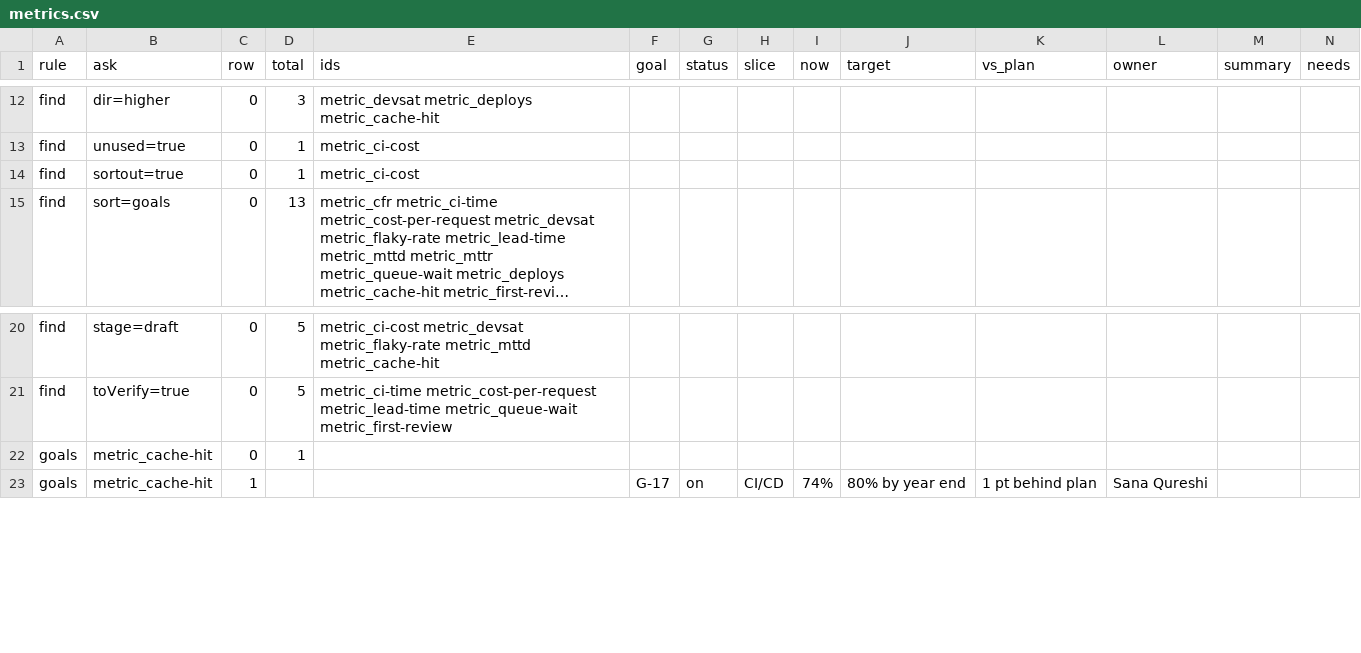
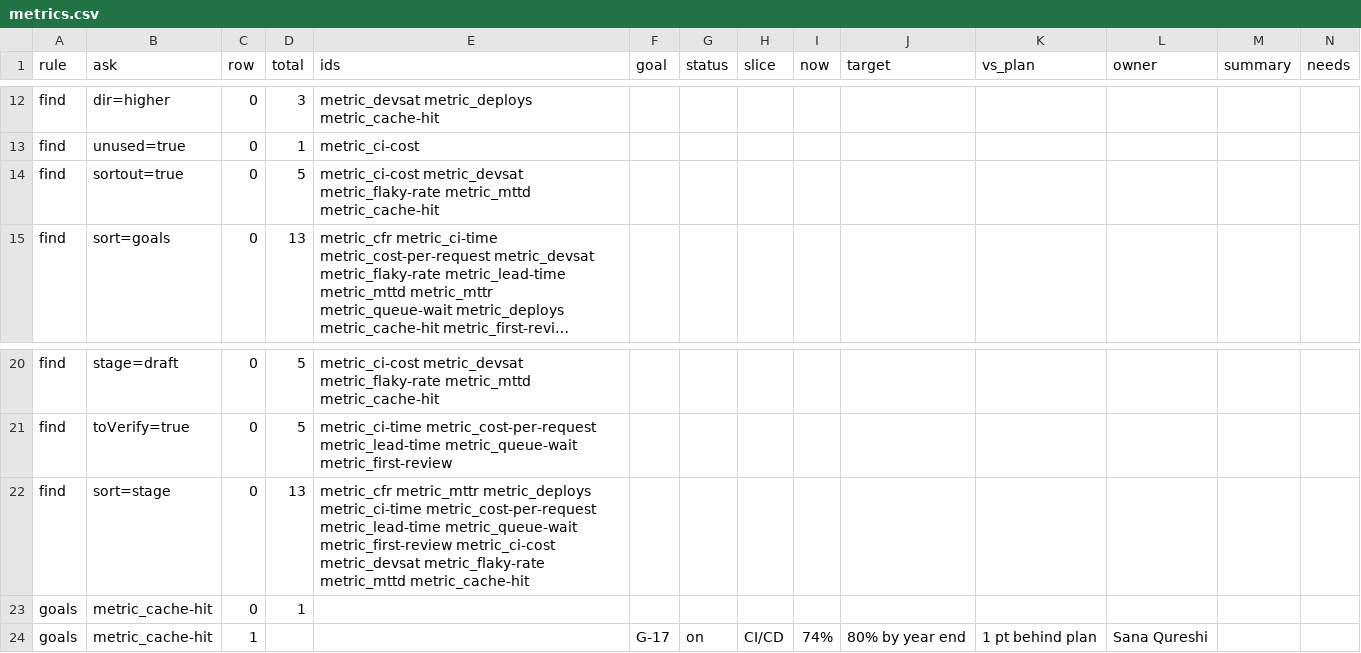
Before and after one commit to sconies/goals-app, a CSV file: spec/conformance/metrics.csv, drawn as a sheet; only a part is shown, gaps mark what is left out; long unchanged cells end in …; rows hold the shown columns only; the diff names each change by its address in the sheet, - before the commit and + after, or states it on an @@ line.

```diff
--- a/spec/conformance/metrics.csv
+++ b/spec/conformance/metrics.csv
-D14 (total): 1
+D14 (total): 5
-E14 (ids): metric_ci-cost
+E14 (ids): metric_ci-cost metric_devsat metric_flaky-rate metric_mttd metric_cache-hit
+row 22: find | sort=stage | 0 | 13 | metric_cfr metric_mttr metric_deploys metric_ci-time metric_cost-per-request metric_lead-time metric_queue-wait metric_first-review metric_ci-cost metric_devsat metric_flaky-rate metric_mttd metric_cache-hit
```
Also changed, not shown: 33 other files.
